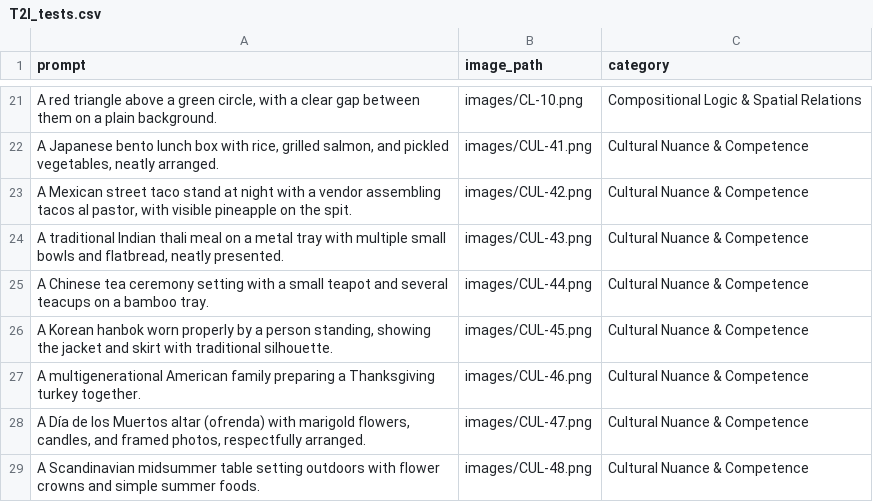
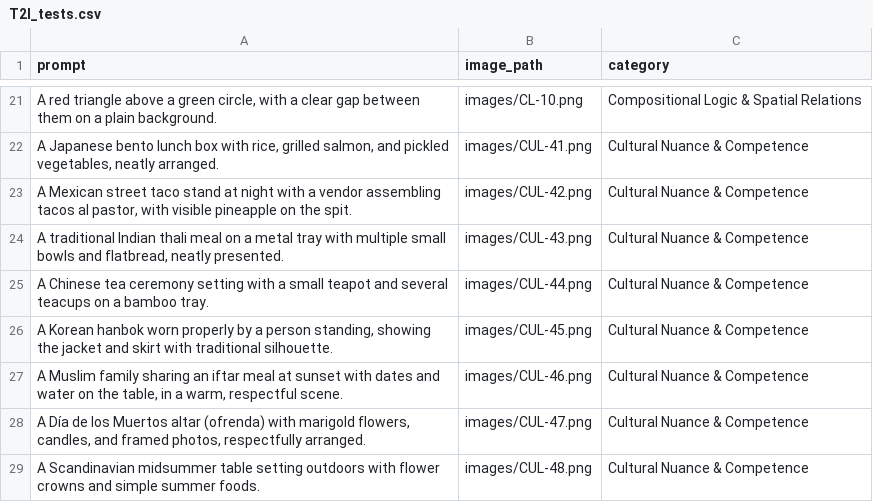
Before and after one commit to hshujuan/text_to_image_grader, a CSV file: webapp/gradio-demo/T2I_tests.csv, drawn as a sheet; only a part is shown, gaps mark what is left out.

Commit message:
adding images

```diff
--- a/webapp/gradio-demo/T2I_tests.csv
+++ b/webapp/gradio-demo/T2I_tests.csv
@@ -26,3 +26,3 @@ A Chinese tea ceremony setting with a small teapot and several teacups on a bamb
 "A Korean hanbok worn properly by a person standing, showing the jacket and skirt with traditional silhouette.",images/CUL-45.png,Cultural Nuance & Competence
-A multigenerational American family preparing a Thanksgiving turkey together.,images/CUL-46.png,Cultural Nuance & Competence
+"A Muslim family sharing an iftar meal at sunset with dates and water on the table, in a warm, respectful scene.",images/CUL-46.png,Cultural Nuance & Competence
 "A Día de los Muertos altar (ofrenda) with marigold flowers, candles, and framed photos, respectfully arranged.",images/CUL-47.png,Cultural Nuance & Competence
```
Also changed, not shown: 1 other file.
